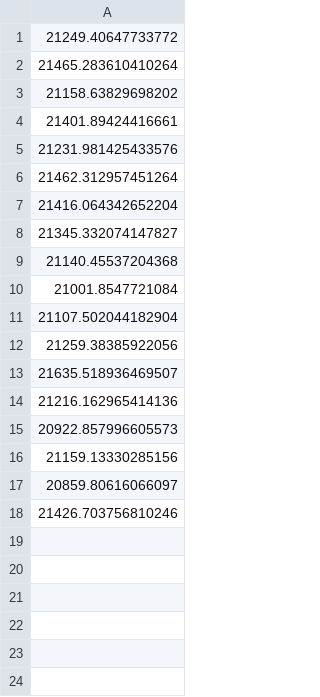
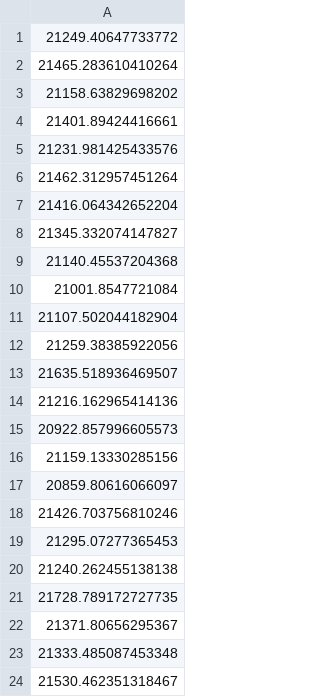
Before and after one commit to WindAsMe/CCGA_TSP, a CSV file: Data/CCGA/best_Dis/dja1436.csv, drawn as a sheet.

```diff
--- a/Data/CCGA/best_Dis/dja1436.csv
+++ b/Data/CCGA/best_Dis/dja1436.csv
@@ -18 +18,7 @@
 21426.703756810246
+21295.07277365453
+21240.262455138138
+21728.789172727735
+21371.80656295367
+21333.485087453348
+21530.462351318467
```
Also changed, not shown: Data/CCGA/best_Dis/dca1389.csv, Data/CCGA/best_Dis/dkg813.csv, 27 other files.
